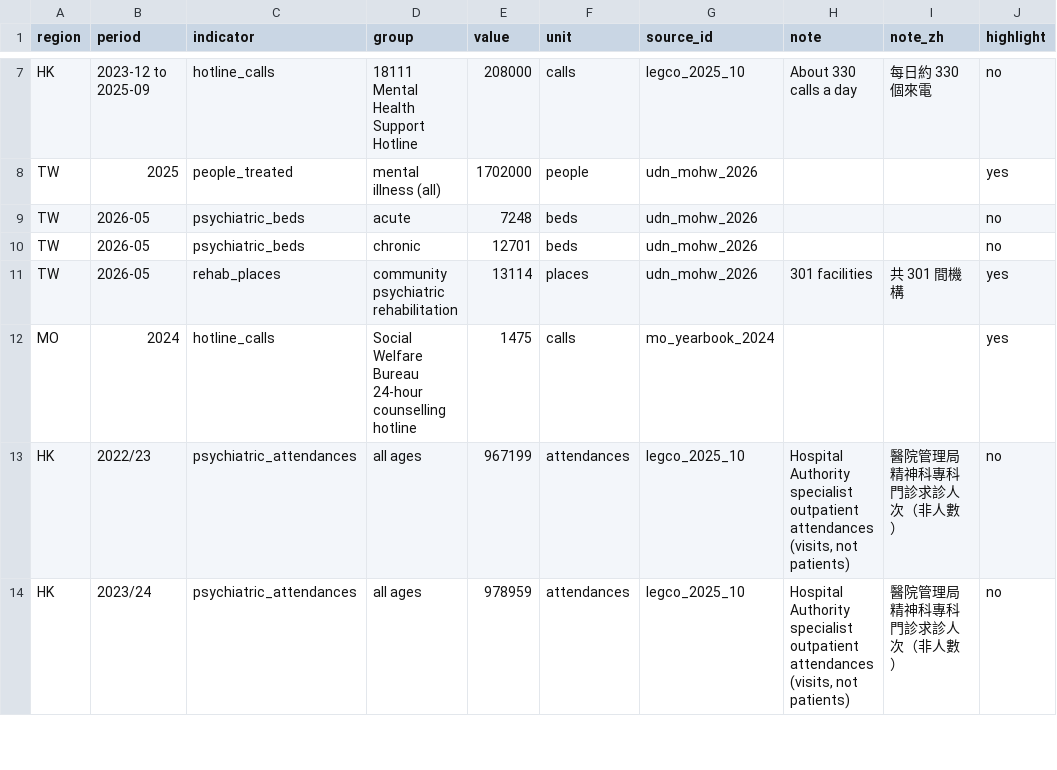
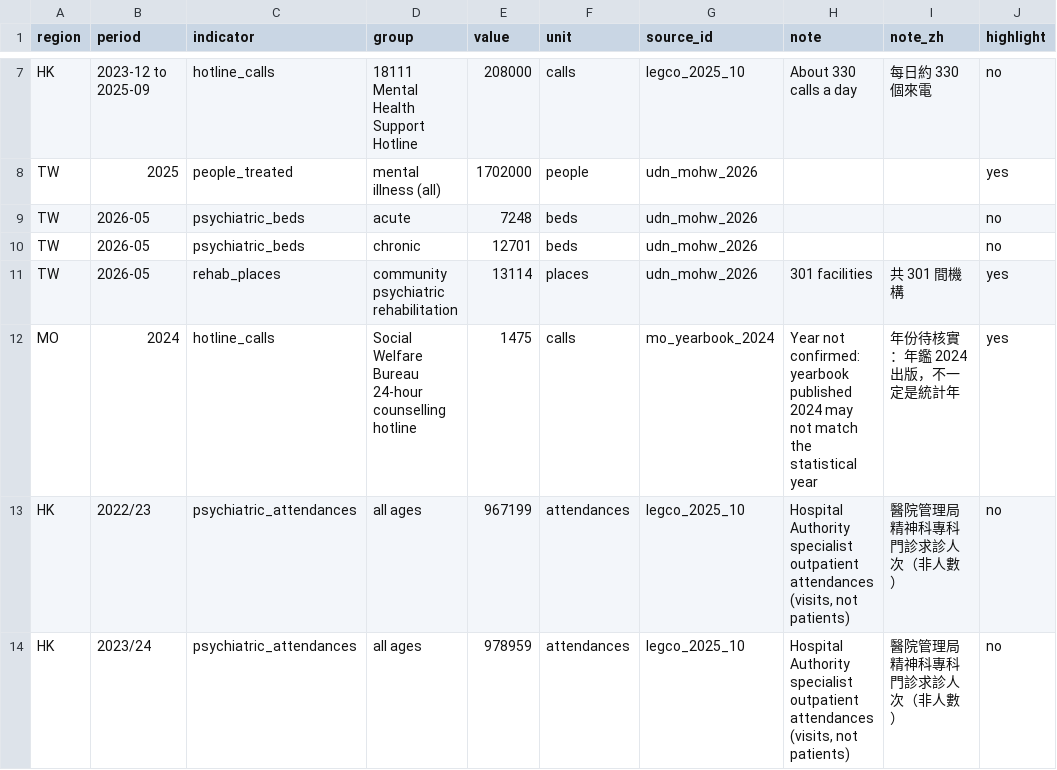
Before and after one commit to clinicmind/mental-health-atlas, a CSV file: data/services.csv, drawn as a sheet; only a part is shown, gaps mark what is left out.

```diff
--- a/data/services.csv
+++ b/data/services.csv
@@ -11,3 +11,3 @@ TW,2026-05,psychiatric_beds,chronic,12701,beds,udn_mohw_2026,,,no
 TW,2026-05,rehab_places,community psychiatric rehabilitation,13114,places,udn_mohw_2026,301 facilities,共 301 間機構,yes
-MO,2024,hotline_calls,Social Welfare Bureau 24-hour counselling hotline,1475,calls,mo_yearbook_2024,,,yes
+MO,2024,hotline_calls,Social Welfare Bureau 24-hour counselling hotline,1475,calls,mo_yearbook_2024,Year not confirmed: yearbook published 2024 may not match the statistical year,年份待核實：年鑑 2024 出版，不一定是統計年,yes
 HK,2022/23,psychiatric_attendances,all ages,967199,attendances,legco_2025_10,"Hospital Authority specialist outpatient attendances (visits, not patients)",醫院管理局精神科專科門診求診人次（非人數）,no
```
Also changed, not shown: data/sources.csv, 6 other files.
